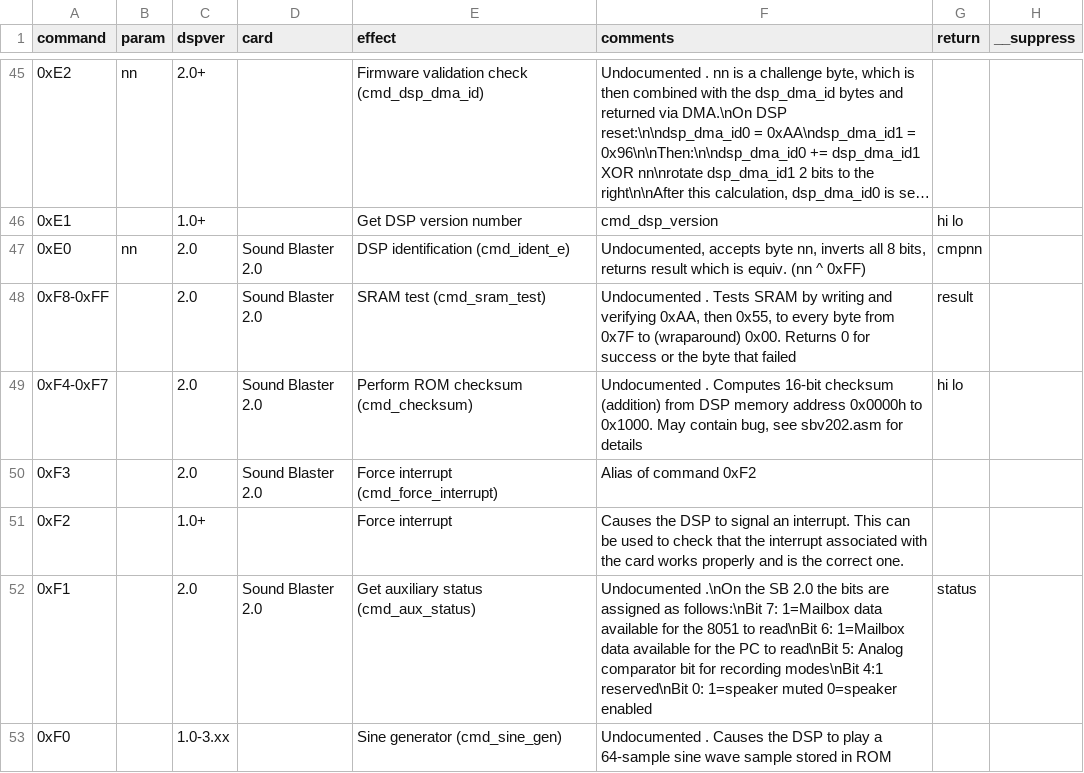
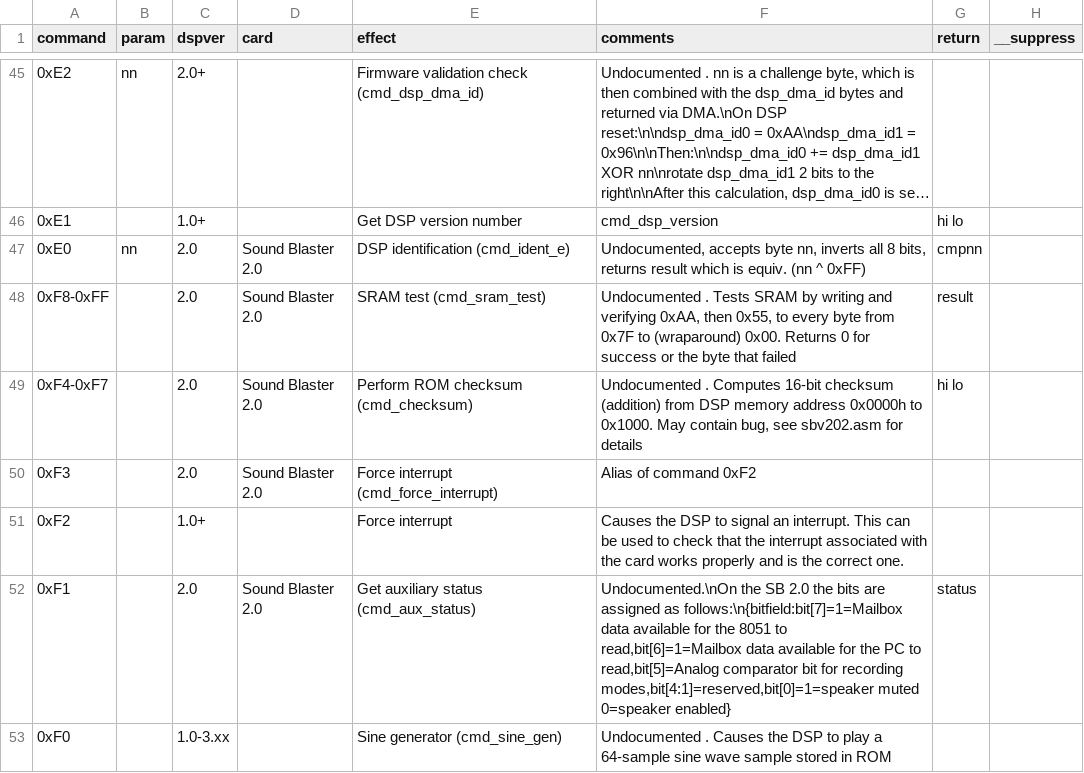
Before and after one commit to joncampbell123/a-pile-of-documentation, a CSV file: tables/sound/ibm/sound-blaster/sound-blaster-dsp-commands/github--tubetime-schlae-sb-firmware-sbv202.csv, drawn as a sheet; only a part is shown, gaps mark what is left out; long unchanged cells end in ….

```diff
--- a/tables/sound/ibm/sound-blaster/sound-blaster-dsp-commands/github--tubetime-schlae-sb-firmware-sbv202.csv
+++ b/tables/sound/ibm/sound-blaster/sound-blaster-dsp-commands/github--tubetime-schlae-sb-firmware-sbv202.csv
@@ -51,3 +51,3 @@ command,param,dspver,card,effect,comments,return,__suppress
 0xF2,,1.0+,,Force interrupt,"Causes the DSP to signal an interrupt. This can be used to check that the interrupt associated with the card works properly and is the correct one."
-0xF1,,2.0,Sound Blaster 2.0,Get auxiliary status (cmd_aux_status),"Undocumented .\nOn the SB 2.0 the bits are assigned as follows:\nBit 7: 1=Mailbox data available for the 8051 to read\nBit 6: 1=Mailbox data available for the PC to read\nBit 5: Analog comparator bit for recording modes\nBit 4:1 reserved\nBit 0: 1=speaker muted 0=speaker enabled",status
+0xF1,,2.0,Sound Blaster 2.0,Get auxiliary status (cmd_aux_status),"Undocumented.\nOn the SB 2.0 the bits are assigned as follows:\n{bitfield:bit[7]=1=Mailbox data available for the 8051 to read,bit[6]=1=Mailbox data available for the PC to read,bit[5]=Analog comparator bit for recording modes,bit[4:1]=reserved,bit[0]=1=speaker muted 0=speaker enabled}",status
 0xF0,,1.0-3.xx,,Sine generator (cmd_sine_gen),"Undocumented . Causes the DSP to play a 64-sample sine wave sample stored in ROM"
```
Also changed, not shown: tables/sound/ibm/sound-blaster/sound-blaster-dsp-commands/hackipedia-org--hackipedia-org-sound-and-music-sound-blaster-tfms-dsp-commands.csv.
